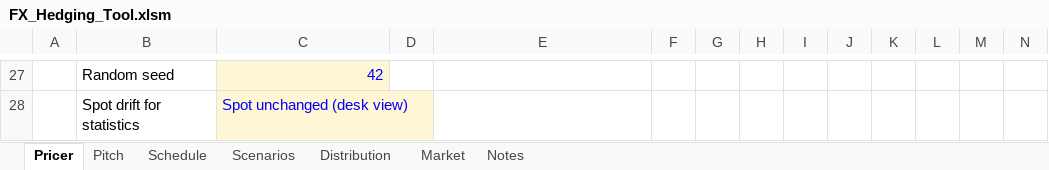
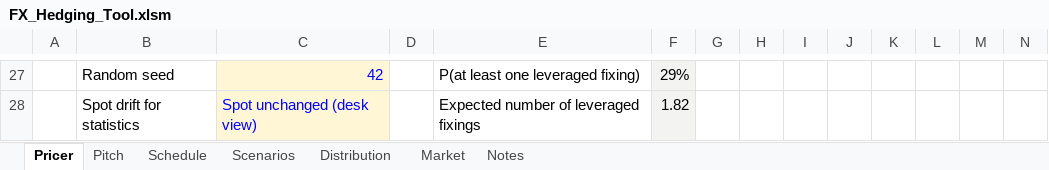
Before and after one commit to LeoYakass15/fx_hedging_tool, an Excel workbook: FX_Hedging_Tool.xlsm, sheet Pricer, drawn as a sheet; only a part is shown, gaps mark what is left out; values as stored, in another font and other column widths than the file's, no borders; charts and pictures not drawn; the diff covers the shown part only; the diff names each change by its address in the sheet, - before the commit and + after, or states it on an @@ line.

```diff
--- a/FX_Hedging_Tool.xlsm (sheet Pricer)
+++ b/FX_Hedging_Tool.xlsm (sheet Pricer)
-E27: (empty)
+E27: P(at least one leveraged fixing)
-F27: (empty)
+F27: 29%
-F27:F28 fill: none
+F27:F28 fill: #F3F3F1
-E28: (empty)
+E28: Expected number of leveraged fixings
-F28: (empty)
+F28: 1.82
```
Also changed, not shown: 3 added rows, 3 removed rows, 13 edited cells, cell formats and merged cells elsewhere in this sheet, sheet Schedule, sheet Distribution, sheet Scenarios, sheet Pitch, sheet Notes, formulas that keep their value, charts or pictures, 5 other files.
